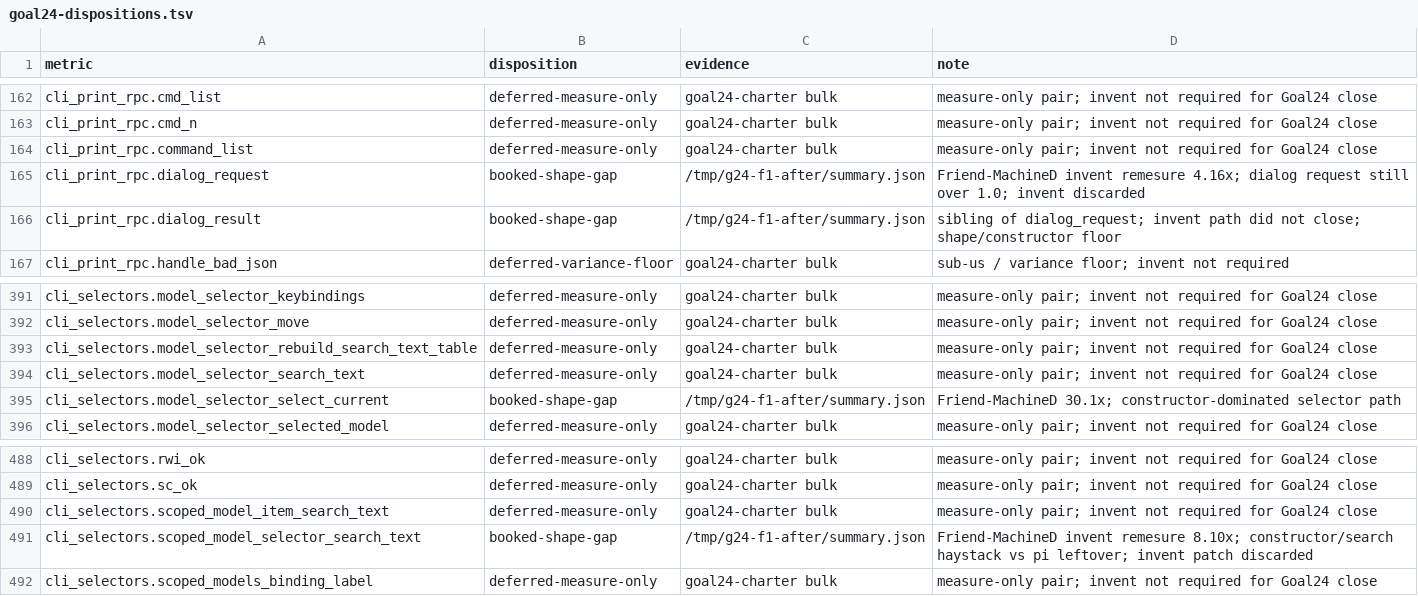
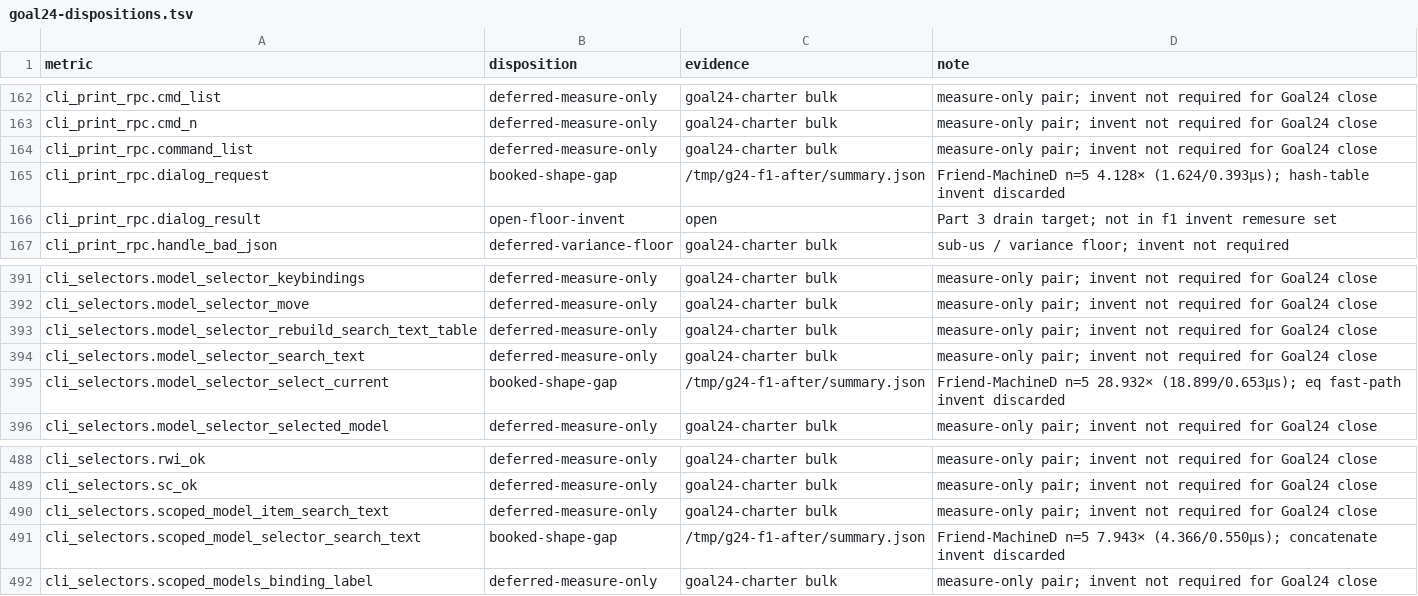
Before and after one commit to artwalker/cadr, a TSV file: docs/benchmarks/goal24-dispositions.tsv, drawn as a sheet; only a part is shown, gaps mark what is left out.

```diff
--- a/docs/benchmarks/goal24-dispositions.tsv
+++ b/docs/benchmarks/goal24-dispositions.tsv
@@ -164,4 +164,4 @@ cli_print_rpc.cmd_n	deferred-measure-only	goal24-charter bulk	measure-only pair;
 cli_print_rpc.command_list	deferred-measure-only	goal24-charter bulk	measure-only pair; invent not required for Goal24 close
-cli_print_rpc.dialog_request	booked-shape-gap	/tmp/g24-f1-after/summary.json	Friend-MachineD invent remesure 4.16x; dialog request still over 1.0; invent discarded
-cli_print_rpc.dialog_result	booked-shape-gap	/tmp/g24-f1-after/summary.json	sibling of dialog_request; invent path did not close; shape/constructor floor
+cli_print_rpc.dialog_request	booked-shape-gap	/tmp/g24-f1-after/summary.json	Friend-MachineD n=5 4.128× (1.624/0.393µs); hash-table invent discarded
+cli_print_rpc.dialog_result	open-floor-invent	open	Part 3 drain target; not in f1 invent remesure set
 cli_print_rpc.handle_bad_json	deferred-variance-floor	goal24-charter bulk	sub-us / variance floor; invent not required
@@ -394,3 +394,3 @@ cli_selectors.model_selector_rebuild_search_text_table	deferred-measure-only	goa
 cli_selectors.model_selector_search_text	deferred-measure-only	goal24-charter bulk	measure-only pair; invent not required for Goal24 close
-cli_selectors.model_selector_select_current	booked-shape-gap	/tmp/g24-f1-after/summary.json	Friend-MachineD 30.1x; constructor-dominated selector path
+cli_selectors.model_selector_select_current	booked-shape-gap	/tmp/g24-f1-after/summary.json	Friend-MachineD n=5 28.932× (18.899/0.653µs); eq fast-path invent discarded
 cli_selectors.model_selector_selected_model	deferred-measure-only	goal24-charter bulk	measure-only pair; invent not required for Goal24 close
@@ -490,3 +490,3 @@ cli_selectors.sc_ok	deferred-measure-only	goal24-charter bulk	measure-only pair;
 cli_selectors.scoped_model_item_search_text	deferred-measure-only	goal24-charter bulk	measure-only pair; invent not required for Goal24 close
-cli_selectors.scoped_model_selector_search_text	booked-shape-gap	/tmp/g24-f1-after/summary.json	Friend-MachineD invent remesure 8.10x; constructor/search haystack vs pi leftover; invent patch discarded
+cli_selectors.scoped_model_selector_search_text	booked-shape-gap	/tmp/g24-f1-after/summary.json	Friend-MachineD n=5 7.943× (4.366/0.550µs); concatenate invent discarded
 cli_selectors.scoped_models_binding_label	deferred-measure-only	goal24-charter bulk	measure-only pair; invent not required for Goal24 close
```
Also changed, not shown: .audit/goal24-decisions.tsv.
